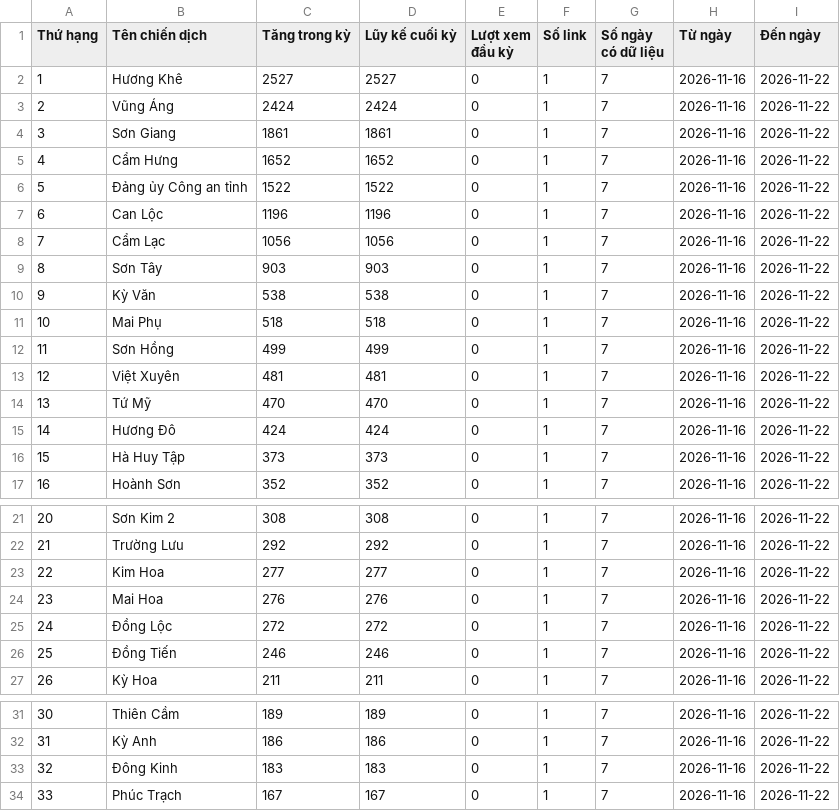
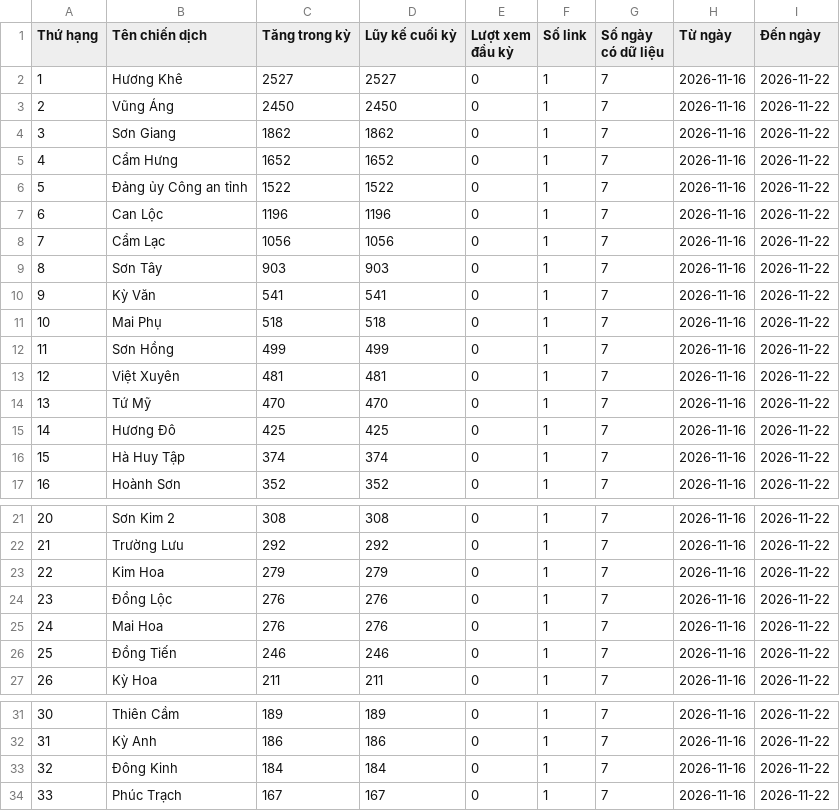
Before and after one commit to phuonglinh-ai/truyenthonghatinh, a CSV file: data.csv, drawn as a sheet; only a part is shown, gaps mark what is left out.

Commit message:
Update data 2026-11-22 14:15

```diff
--- a/data.csv
+++ b/data.csv
@@ -2,4 +2,4 @@
 1,Hương Khê,2527,2527,0,1,7,2026-11-16,2026-11-22
-2,Vũng Áng,2424,2424,0,1,7,2026-11-16,2026-11-22
-3,Sơn Giang,1861,1861,0,1,7,2026-11-16,2026-11-22
+2,Vũng Áng,2450,2450,0,1,7,2026-11-16,2026-11-22
+3,Sơn Giang,1862,1862,0,1,7,2026-11-16,2026-11-22
 4,Cẩm Hưng,1652,1652,0,1,7,2026-11-16,2026-11-22
@@ -9,3 +9,3 @@
 8,Sơn Tây,903,903,0,1,7,2026-11-16,2026-11-22
-9,Kỳ Văn,538,538,0,1,7,2026-11-16,2026-11-22
+9,Kỳ Văn,541,541,0,1,7,2026-11-16,2026-11-22
 10,Mai Phụ,518,518,0,1,7,2026-11-16,2026-11-22
@@ -14,4 +14,4 @@
 13,Tứ Mỹ,470,470,0,1,7,2026-11-16,2026-11-22
-14,Hương Đô,424,424,0,1,7,2026-11-16,2026-11-22
-15,Hà Huy Tập,373,373,0,1,7,2026-11-16,2026-11-22
+14,Hương Đô,425,425,0,1,7,2026-11-16,2026-11-22
+15,Hà Huy Tập,374,374,0,1,7,2026-11-16,2026-11-22
 16,Hoành Sơn,352,352,0,1,7,2026-11-16,2026-11-22
@@ -22,5 +22,5 @@
 21,Trường Lưu,292,292,0,1,7,2026-11-16,2026-11-22
-22,Kim Hoa,277,277,0,1,7,2026-11-16,2026-11-22
-23,Mai Hoa,276,276,0,1,7,2026-11-16,2026-11-22
-24,Đồng Lộc,272,272,0,1,7,2026-11-16,2026-11-22
+22,Kim Hoa,279,279,0,1,7,2026-11-16,2026-11-22
+23,Đồng Lộc,276,276,0,1,7,2026-11-16,2026-11-22
+24,Mai Hoa,276,276,0,1,7,2026-11-16,2026-11-22
 25,Đồng Tiến,246,246,0,1,7,2026-11-16,2026-11-22
@@ -32,3 +32,3 @@
 31,Kỳ Anh,186,186,0,1,7,2026-11-16,2026-11-22
-32,Đông Kinh,183,183,0,1,7,2026-11-16,2026-11-22
+32,Đông Kinh,184,184,0,1,7,2026-11-16,2026-11-22
 33,Phúc Trạch,167,167,0,1,7,2026-11-16,2026-11-22
```
